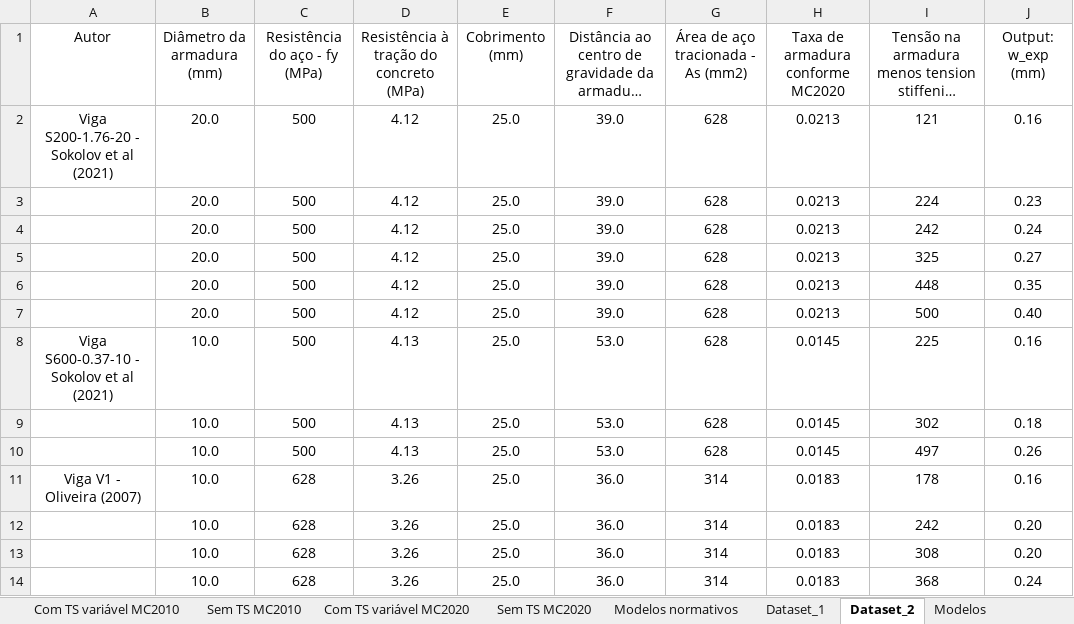
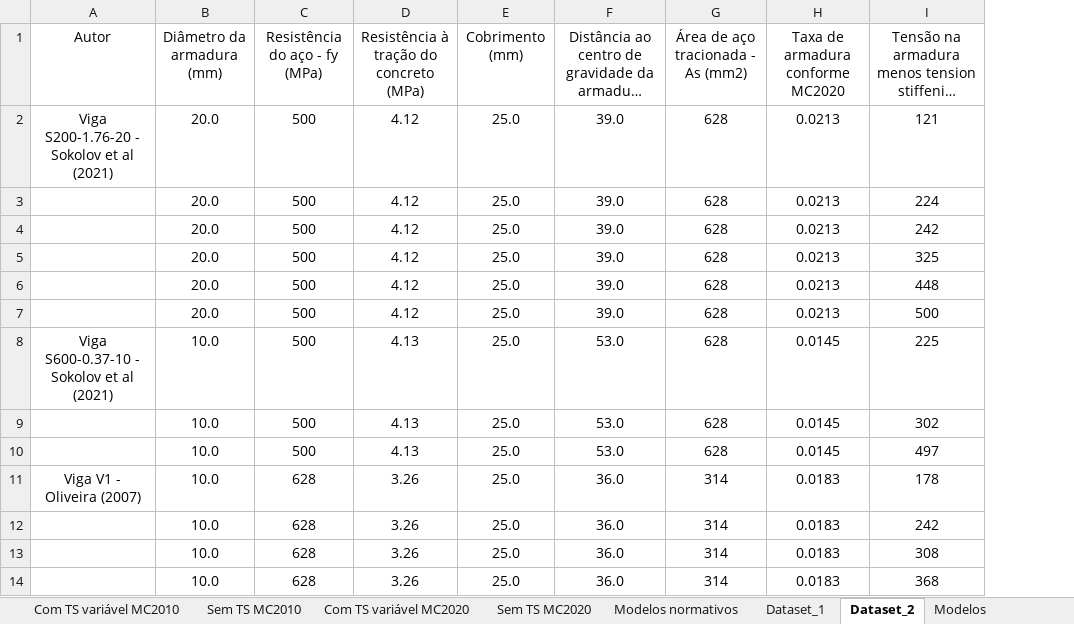
Before and after one commit to wmpjrufg/crack_prediction_symbolic_regression, an Excel workbook: data_models_rv2.xlsx, sheet Dataset_2, drawn as a sheet; only a part is shown; long unchanged cells end in …; values as stored, in another font and other column widths than the file's, no borders; the diff names each change by its address in the sheet, - before the commit and + after, or states it on an @@ line.

```diff
--- a/data_models_rv2.xlsx (sheet Dataset_2)
+++ b/data_models_rv2.xlsx (sheet Dataset_2)
-column J (Output: w_exp (mm)), rows 2-14: 0.16 | 0.23 | 0.24 | 0.27 | 0.35 | 0.40 | 0.16 | 0.18 | 0.26 | 0.16 | 0.20 | 0.20 | 0.24
```
Also changed, not shown: sheet Modelos, charts or pictures, 1 other file.
